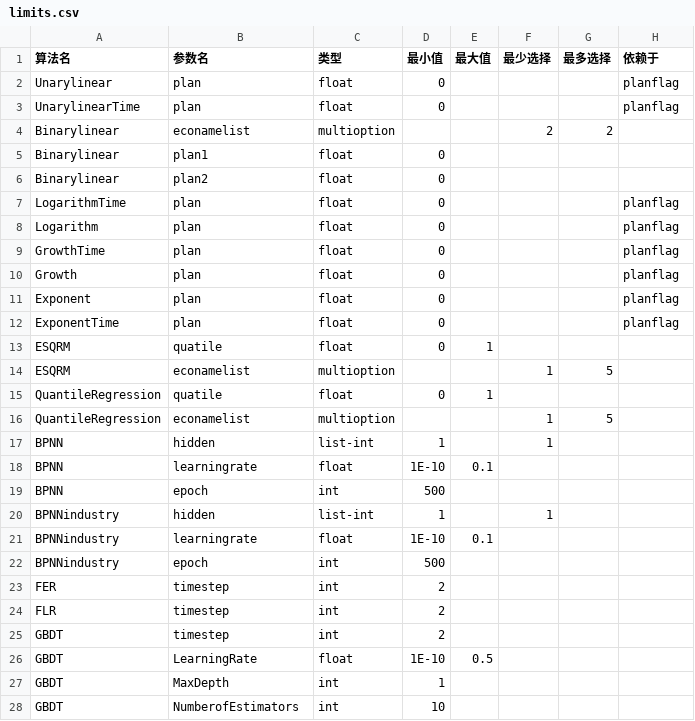
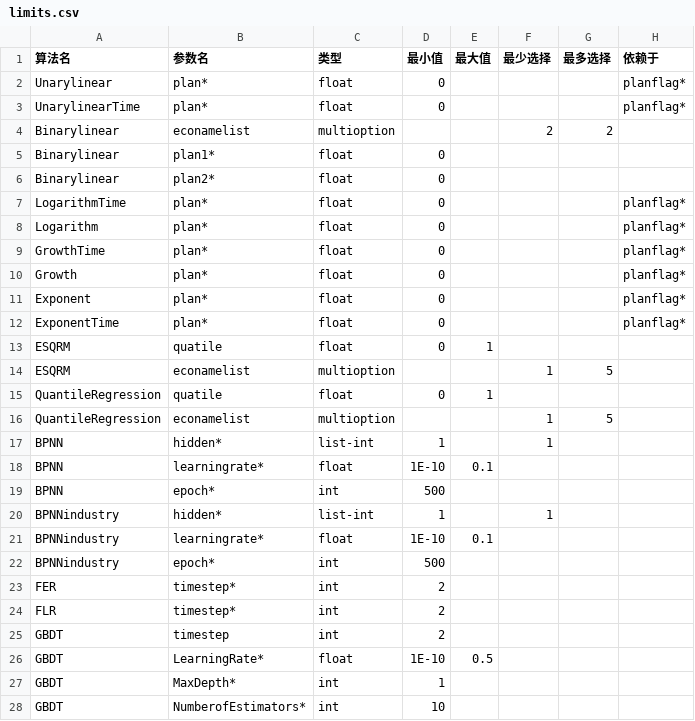
Before and after one commit to Lyanf/ynpowerbackend, a CSV file: algorithms/limits.csv, drawn as a sheet; only a part is shown; the diff covers the shown part only.

```diff
--- a/algorithms/limits.csv
+++ b/algorithms/limits.csv
@@ -1,13 +1,13 @@
 算法名,参数名,类型,最小值,最大值,最少选择,最多选择,依赖于
-Unarylinear,plan,float,0,,,,planflag
-UnarylinearTime,plan,float,0,,,,planflag
+Unarylinear,plan*,float,0,,,,planflag*
+UnarylinearTime,plan*,float,0,,,,planflag*
 Binarylinear,econamelist,multioption,,,2,2,
-Binarylinear,plan1,float,0,,,,
-Binarylinear,plan2,float,0,,,,
-LogarithmTime,plan,float,0,,,,planflag
-Logarithm,plan,float,0,,,,planflag
-GrowthTime,plan,float,0,,,,planflag
-Growth,plan,float,0,,,,planflag
-Exponent,plan,float,0,,,,planflag
-ExponentTime,plan,float,0,,,,planflag
+Binarylinear,plan1*,float,0,,,,
+Binarylinear,plan2*,float,0,,,,
+LogarithmTime,plan*,float,0,,,,planflag*
+Logarithm,plan*,float,0,,,,planflag*
+GrowthTime,plan*,float,0,,,,planflag*
+Growth,plan*,float,0,,,,planflag*
+Exponent,plan*,float,0,,,,planflag*
+ExponentTime,plan*,float,0,,,,planflag*
 ESQRM,quatile,float,0,1,,,
@@ -16,13 +16,13 @@ QuantileRegression,quatile,float,0,1,,,
 QuantileRegression,econamelist,multioption,,,1,5,
-BPNN,hidden,list-int,1,,1,,
-BPNN,learningrate,float,1E-10,0.1,,,
-BPNN,epoch,int,500,,,,
-BPNNindustry,hidden,list-int,1,,1,,
-BPNNindustry,learningrate,float,1E-10,0.1,,,
-BPNNindustry,epoch,int,500,,,,
-FER,timestep,int,2,,,,
-FLR,timestep,int,2,,,,
+BPNN,hidden*,list-int,1,,1,,
+BPNN,learningrate*,float,1E-10,0.1,,,
+BPNN,epoch*,int,500,,,,
+BPNNindustry,hidden*,list-int,1,,1,,
+BPNNindustry,learningrate*,float,1E-10,0.1,,,
+BPNNindustry,epoch*,int,500,,,,
+FER,timestep*,int,2,,,,
+FLR,timestep*,int,2,,,,
 GBDT,timestep,int,2,,,,
-GBDT,LearningRate,float,1E-10,0.5,,,
-GBDT,MaxDepth,int,1,,,,
-GBDT,NumberofEstimators,int,10,,,,
+GBDT,LearningRate*,float,1E-10,0.5,,,
+GBDT,MaxDepth*,int,1,,,,
+GBDT,NumberofEstimators*,int,10,,,,
```
Also changed, not shown: 14 edited cells elsewhere in this file, 3 other files.
